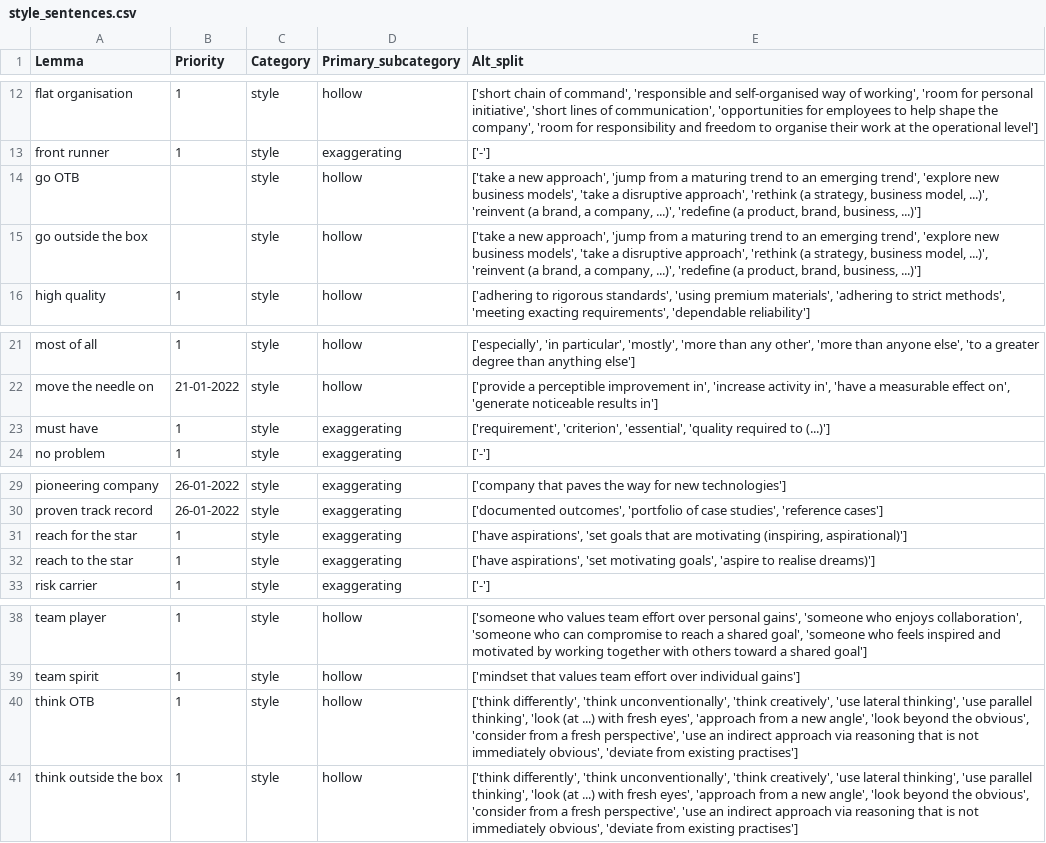
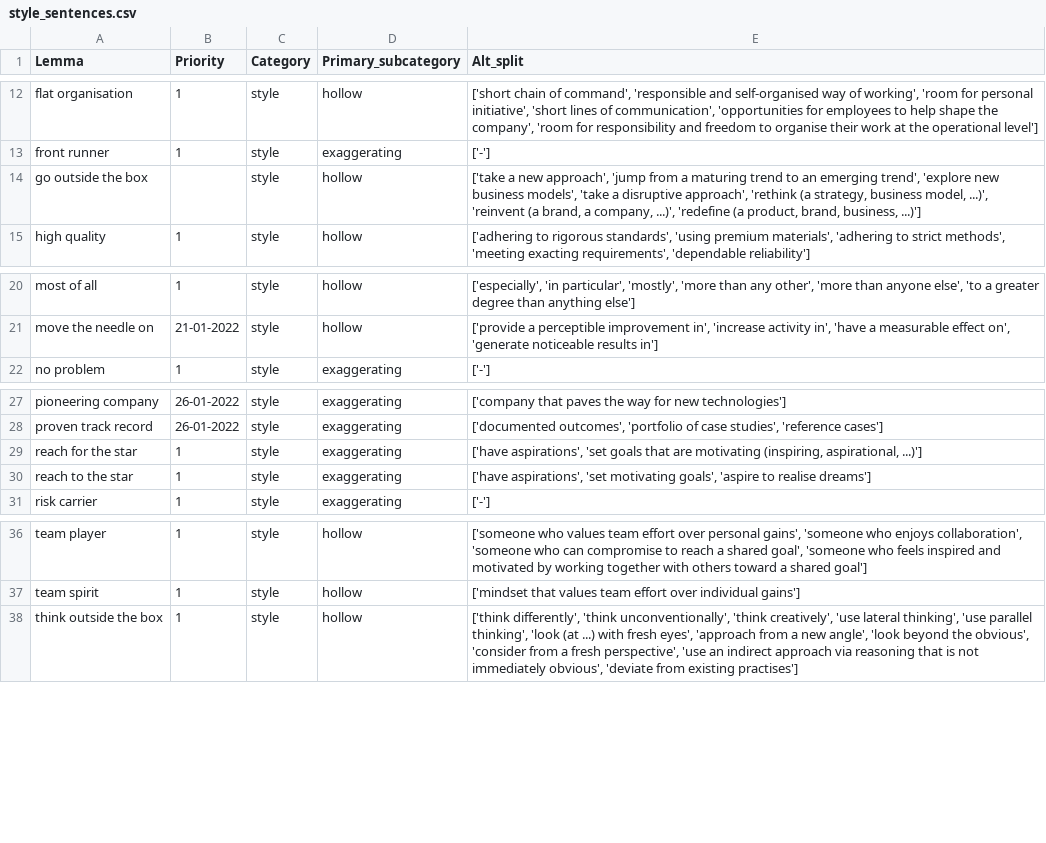
Before and after one commit to witty-works/nlp_api, a CSV file: training_data/en-GB/style_sentences.csv, drawn as a sheet; only a part is shown, gaps mark what is left out.

```diff
--- a/training_data/en-GB/style_sentences.csv
+++ b/training_data/en-GB/style_sentences.csv
@@ -13,3 +13,2 @@ flat organisation,1,style,hollow,"['short chain of command', 'responsible and se
 front runner,1,style,exaggerating,['-']
-go OTB,,style,hollow,"['take a new approach', 'jump from a maturing trend to an emerging trend', 'explore new business models', 'take a disruptive approach', 'rethink (a strategy, business model, ...)', 'reinvent (a brand, a company, ...)', 'redefine (a product, brand, business, ...)']"
 go outside the box,,style,hollow,"['take a new approach', 'jump from a maturing trend to an emerging trend', 'explore new business models', 'take a disruptive approach', 'rethink (a strategy, business model, ...)', 'reinvent (a brand, a company, ...)', 'redefine (a product, brand, business, ...)']"
@@ -22,3 +21,2 @@ most of all,1,style,hollow,"['especially', 'in particular', 'mostly', 'more than
 move the needle on,21-01-2022,style,hollow,"['provide a perceptible improvement in', 'increase activity in', 'have a measurable effect on', 'generate noticeable results in']"
-must have,1,style,exaggerating,"['requirement', 'criterion', 'essential', 'quality required to (...)']"
 no problem,1,style,exaggerating,['-']
@@ -30,4 +28,4 @@ pioneering company,26-01-2022,style,exaggerating,['company that paves the way fo
 proven track record,26-01-2022,style,exaggerating,"['documented outcomes', 'portfolio of case studies', 'reference cases']"
-reach for the star,1,style,exaggerating,"['have aspirations', 'set goals that are motivating (inspiring, aspirational)']"
-reach to the star,1,style,exaggerating,"['have aspirations', 'set motivating goals', 'aspire to realise dreams)']"
+reach for the star,1,style,exaggerating,"['have aspirations', 'set goals that are motivating (inspiring, aspirational, ...)']"
+reach to the star,1,style,exaggerating,"['have aspirations', 'set motivating goals', 'aspire to realise dreams']"
 risk carrier,1,style,exaggerating,['-']
@@ -39,3 +37,2 @@ team player,1,style,hollow,"['someone who values team effort over personal gains
 team spirit,1,style,hollow,['mindset that values team effort over individual gains']
-think OTB,1,style,hollow,"['think differently', 'think unconventionally', 'think creatively', 'use lateral thinking', 'use parallel thinking', 'look (at ...) with fresh eyes', 'approach from a new angle', 'look beyond the obvious', 'consider from a fresh perspective', 'use an indirect approach via reasoning that is not immediately obvious', 'deviate from existing practises']"
 think outside the box,1,style,hollow,"['think differently', 'think unconventionally', 'think creatively', 'use lateral thinking', 'use parallel thinking', 'look (at ...) with fresh eyes', 'approach from a new angle', 'look beyond the obvious', 'consider from a fresh perspective', 'use an indirect approach via reasoning that is not immediately obvious', 'deviate from existing practises']"
```
Also changed, not shown: training_data/en-GB/gendered_noun_words.csv, training_data/en-GB/style_words.csv, 6 other files.
